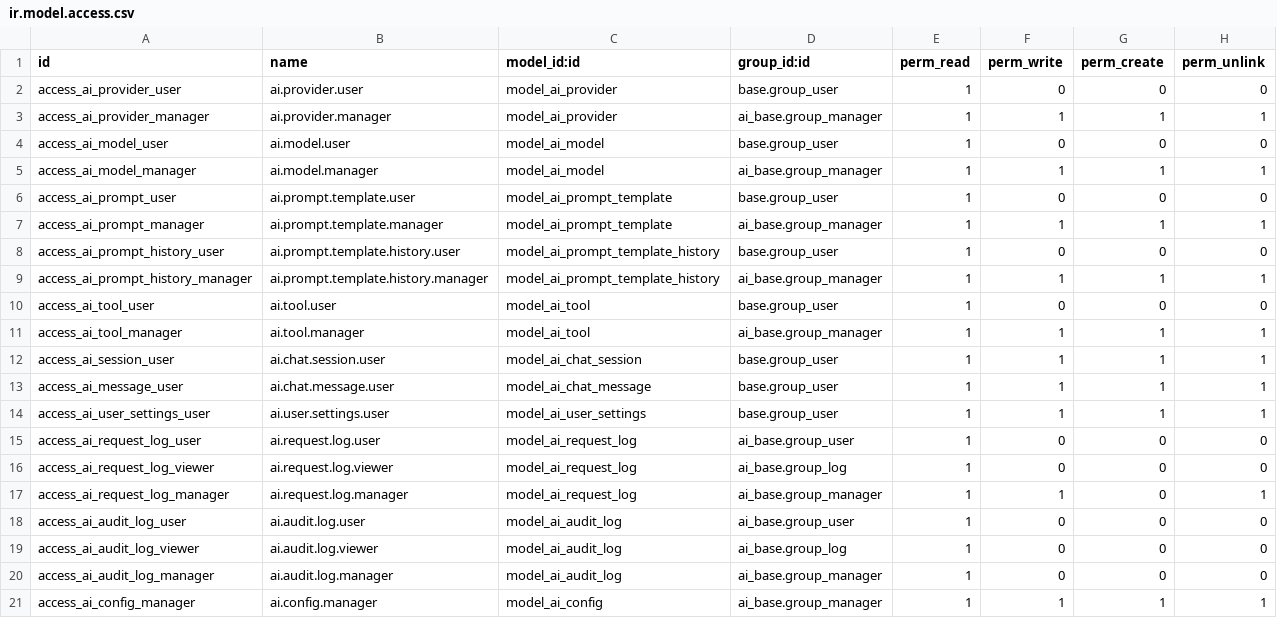
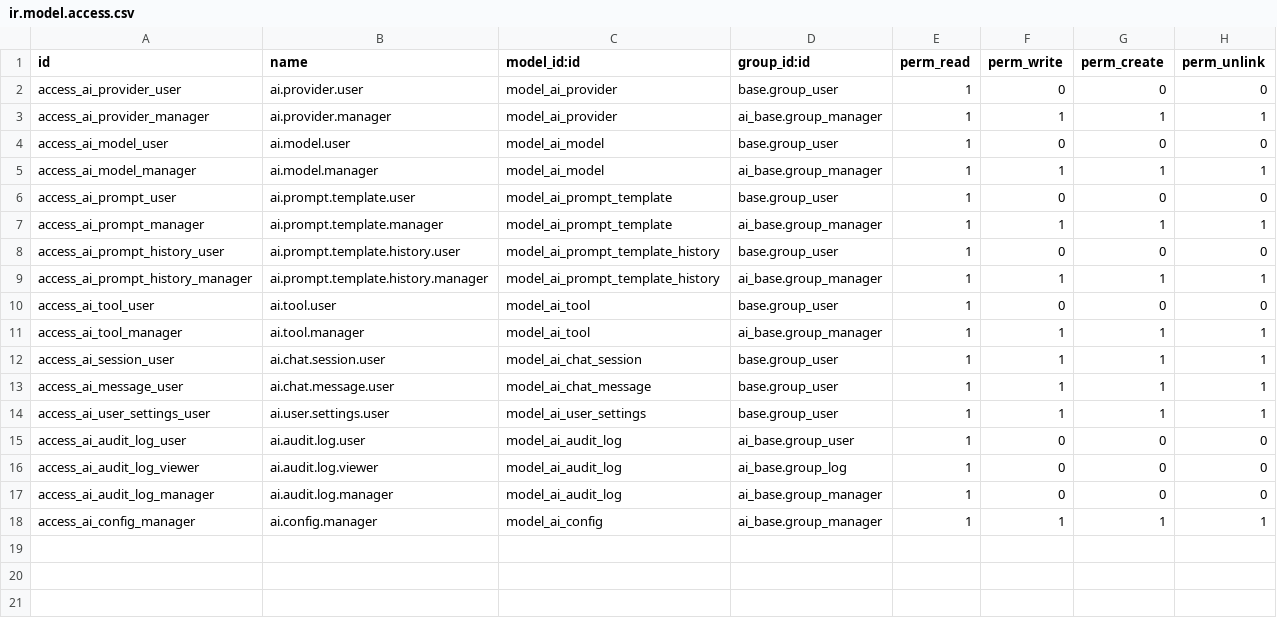
Before and after one commit to jinjieSpring/odoo, a CSV file: public/ai_base/security/ir.model.access.csv, drawn as a sheet.

```diff
--- a/public/ai_base/security/ir.model.access.csv
+++ b/public/ai_base/security/ir.model.access.csv
@@ -14,5 +14,2 @@ access_ai_message_user,ai.chat.message.user,model_ai_chat_message,base.group_use
 access_ai_user_settings_user,ai.user.settings.user,model_ai_user_settings,base.group_user,1,1,1,1
-access_ai_request_log_user,ai.request.log.user,model_ai_request_log,ai_base.group_user,1,0,0,0
-access_ai_request_log_viewer,ai.request.log.viewer,model_ai_request_log,ai_base.group_log,1,0,0,0
-access_ai_request_log_manager,ai.request.log.manager,model_ai_request_log,ai_base.group_manager,1,1,0,1
 access_ai_audit_log_user,ai.audit.log.user,model_ai_audit_log,ai_base.group_user,1,0,0,0
```
Also changed, not shown: 17 other files.
